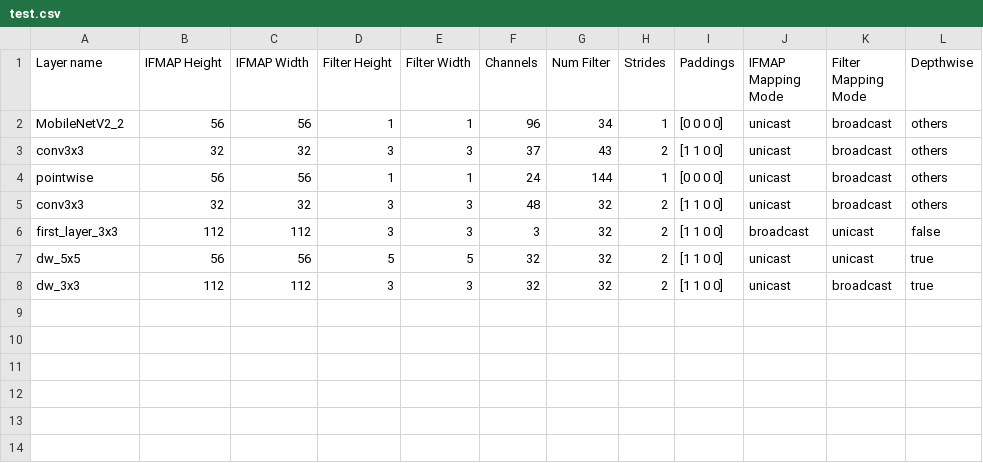
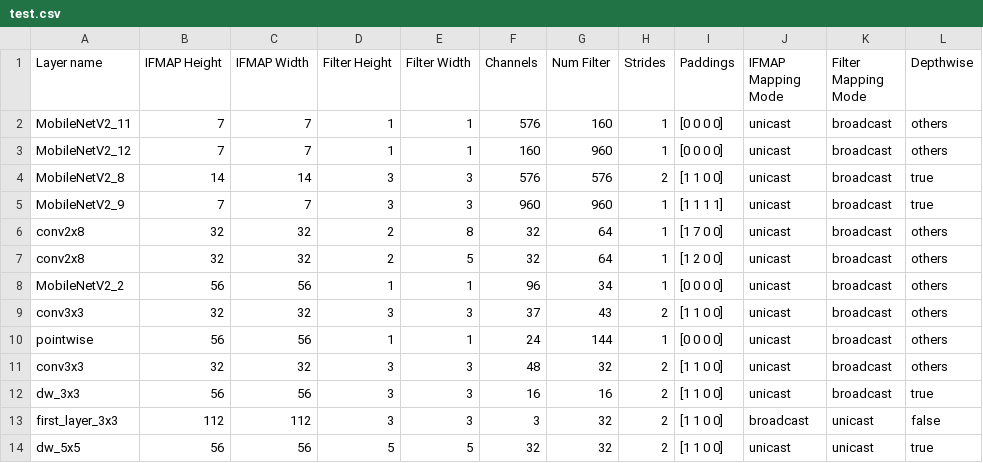
Before and after one commit to xiaorui-yin/scale-sim-v2, a CSV file: topologies/user/test.csv, drawn as a sheet.

Commit message:
Update test topo

```diff
--- a/topologies/user/test.csv
+++ b/topologies/user/test.csv
@@ -1,2 +1,8 @@
 Layer name, IFMAP Height, IFMAP Width, Filter Height, Filter Width, Channels, Num Filter, Strides, Paddings, IFMAP Mapping Mode, Filter Mapping Mode, Depthwise
+MobileNetV2_11, 7, 7, 1, 1, 576, 160, 1, [0 0 0 0], unicast, broadcast, others,
+MobileNetV2_12, 7, 7, 1, 1, 160, 960, 1, [0 0 0 0], unicast, broadcast, others,
+MobileNetV2_8, 14, 14, 3, 3, 576, 576, 2, [1 1 0 0], unicast, broadcast, true,
+MobileNetV2_9, 7, 7, 3, 3, 960, 960, 1, [1 1 1 1], unicast, broadcast, true,
+conv2x8, 32, 32, 2, 8, 32, 64, 1, [1 7 0 0], unicast, broadcast, others,
+conv2x8, 32, 32, 2, 5, 32, 64, 1, [1 2 0 0], unicast, broadcast, others,
 MobileNetV2_2, 56, 56, 1, 1, 96, 34, 1, [0 0 0 0], unicast, broadcast, others,
@@ -5,4 +11,4 @@ pointwise, 56, 56, 1, 1, 24, 144, 1, [0 0 0 0], unicast, broadcast, others,
 conv3x3, 32, 32, 3, 3, 48, 32, 2, [1 1 0 0], unicast, broadcast, others,
+dw_3x3,  56, 56, 3, 3, 16, 16, 2,  [1 1 0 0], unicast, broadcast, true,
 first_layer_3x3,  112, 112,    3, 3,      3,      32, 2, [1 1 0 0], broadcast, unicast, false,
 dw_5x5,  56, 56, 5, 5, 32, 32, 2,  [1 1 0 0], unicast, unicast, true,
-dw_3x3,  112, 112, 3, 3, 32, 32, 2,  [1 1 0 0], unicast, broadcast, true,
```
Also changed, not shown: topologies/user/test_dwconv3x3.csv, 7 other files.
